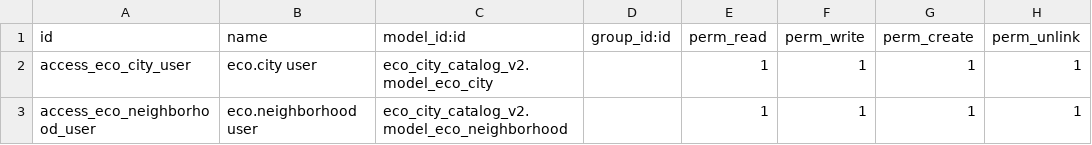
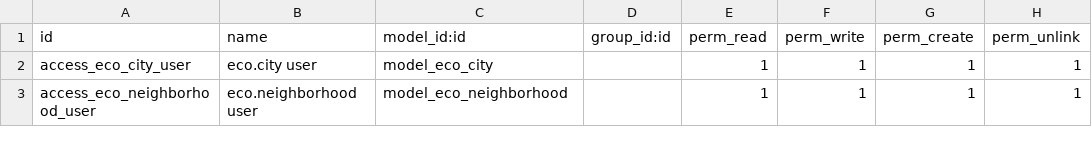
Before and after one commit to Juandelsur5/eco_city_catalog_v2, a CSV file: eco_city_catalog_v2/security/ir.model.access.csv, drawn as a sheet.

Commit message:
fix: ensure models have proper _name and access rights

```diff
--- a/eco_city_catalog_v2/security/ir.model.access.csv
+++ b/eco_city_catalog_v2/security/ir.model.access.csv
@@ -1,3 +1,3 @@
 id,name,model_id:id,group_id:id,perm_read,perm_write,perm_create,perm_unlink
-access_eco_city_user,eco.city user,eco_city_catalog_v2.model_eco_city,,1,1,1,1
-access_eco_neighborhood_user,eco.neighborhood user,eco_city_catalog_v2.model_eco_neighborhood,,1,1,1,1
+access_eco_city_user,eco.city user,model_eco_city,,1,1,1,1
+access_eco_neighborhood_user,eco.neighborhood user,model_eco_neighborhood,,1,1,1,1
```
Also changed, not shown: 2 other files.
